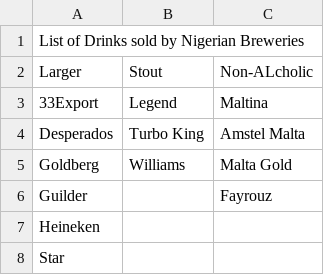
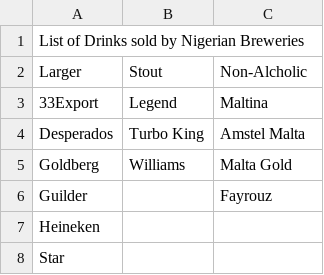
Before and after one commit to kuripau/u.odera-onyebuaguCOS101, a CSV file: week_9/project_1/Brewieries.csv, drawn as a sheet.

Commit message:
(practice and project)

```diff
--- a/week_9/project_1/Brewieries.csv
+++ b/week_9/project_1/Brewieries.csv
@@ -1,3 +1,3 @@
 List of Drinks sold by Nigerian Breweries
-Larger, Stout, Non-ALcholic
+Larger, Stout, Non-Alcholic
 33Export, Legend, Maltina
```
Also changed, not shown: 29 other files.
